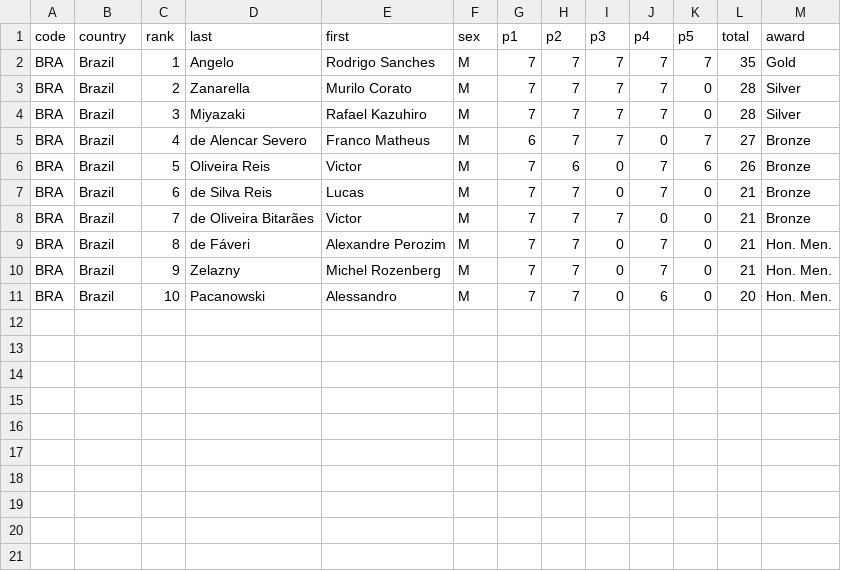
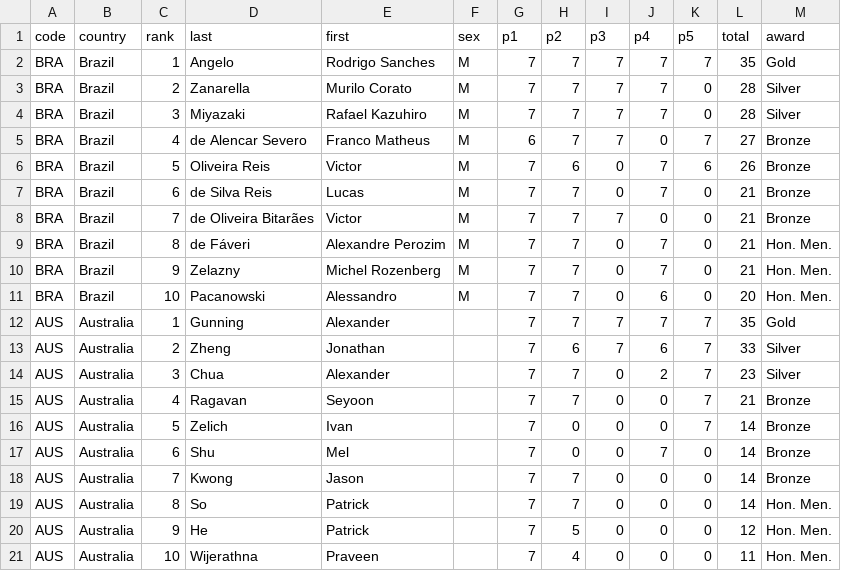
Before and after one commit to leomtz/apmowebsite, a CSV file: data/reports/score_awards_2013.csv, drawn as a sheet; the diff names each change by its address in the sheet, - before the commit and + after, or states it on an @@ line.

```diff
--- a/data/reports/score_awards_2013.csv
+++ b/data/reports/score_awards_2013.csv
+row 12: AUS | Australia | 1 | Gunning | Alexander |  | 7 | 7 | 7 | 7 | 7 | 35 | Gold
+row 13: AUS | Australia | 2 | Zheng | Jonathan |  | 7 | 6 | 7 | 6 | 7 | 33 | Silver
+row 14: AUS | Australia | 3 | Chua | Alexander |  | 7 | 7 | 0 | 2 | 7 | 23 | Silver
+row 15: AUS | Australia | 4 | Ragavan | Seyoon |  | 7 | 7 | 0 | 0 | 7 | 21 | Bronze
+row 16: AUS | Australia | 5 | Zelich | Ivan |  | 7 | 0 | 0 | 0 | 7 | 14 | Bronze
+row 17: AUS | Australia | 6 | Shu | Mel |  | 7 | 0 | 0 | 7 | 0 | 14 | Bronze
+row 18: AUS | Australia | 7 | Kwong | Jason |  | 7 | 7 | 0 | 0 | 0 | 14 | Bronze
+row 19: AUS | Australia | 8 | So | Patrick |  | 7 | 7 | 0 | 0 | 0 | 14 | Hon. Men.
+row 20: AUS | Australia | 9 | He | Patrick |  | 7 | 5 | 0 | 0 | 0 | 12 | Hon. Men.
+row 21: AUS | Australia | 10 | Wijerathna | Praveen |  | 7 | 4 | 0 | 0 | 0 | 11 | Hon. Men.
```
Also changed, not shown: data/reports/score_awards_2012.csv, data/reports/score_awards_2014.csv, 48 other files.
